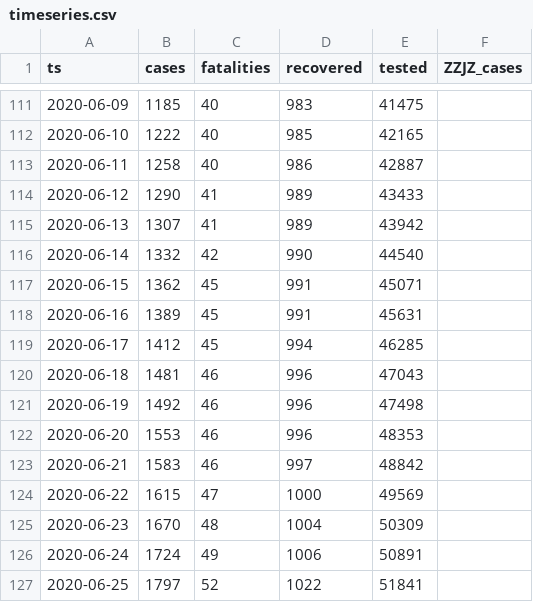
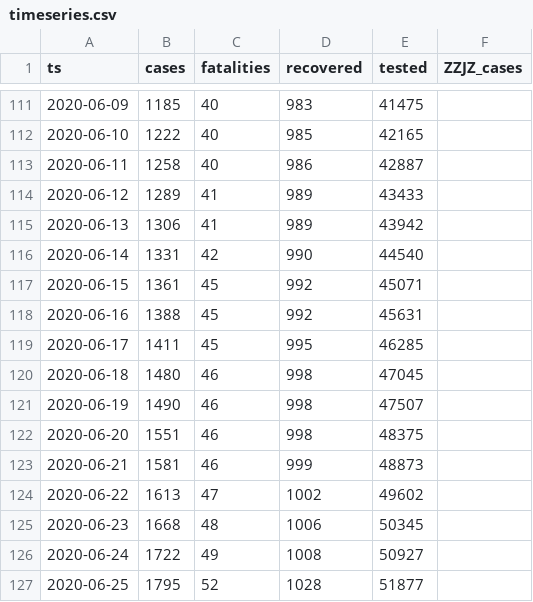
Before and after one commit to aleksandar-jovicic/COVID19-FBiH, a CSV file: timeseries.csv, drawn as a sheet; only a part is shown, gaps mark what is left out; the diff covers the shown part only.

Commit message:
Latest situation [2020-06-29]

```diff
--- a/timeseries.csv
+++ b/timeseries.csv
@@ -113,15 +113,15 @@ ts,cases,fatalities,recovered,tested,ZZJZ_cases
 2020-06-11,1258,40,986,42887,
-2020-06-12,1290,41,989,43433,
-2020-06-13,1307,41,989,43942,
-2020-06-14,1332,42,990,44540,
-2020-06-15,1362,45,991,45071,
-2020-06-16,1389,45,991,45631,
-2020-06-17,1412,45,994,46285,
-2020-06-18,1481,46,996,47043,
-2020-06-19,1492,46,996,47498,
-2020-06-20,1553,46,996,48353,
-2020-06-21,1583,46,997,48842,
-2020-06-22,1615,47,1000,49569,
-2020-06-23,1670,48,1004,50309,
-2020-06-24,1724,49,1006,50891,
-2020-06-25,1797,52,1022,51841,
+2020-06-12,1289,41,989,43433,
+2020-06-13,1306,41,989,43942,
+2020-06-14,1331,42,990,44540,
+2020-06-15,1361,45,992,45071,
+2020-06-16,1388,45,992,45631,
+2020-06-17,1411,45,995,46285,
+2020-06-18,1480,46,998,47045,
+2020-06-19,1490,46,998,47507,
+2020-06-20,1551,46,998,48375,
+2020-06-21,1581,46,999,48873,
+2020-06-22,1613,47,1002,49602,
+2020-06-23,1668,48,1006,50345,
+2020-06-24,1722,49,1008,50927,
+2020-06-25,1795,52,1028,51877,
```
Also changed, not shown: 1 added row and 9 edited cells elsewhere in this file.
